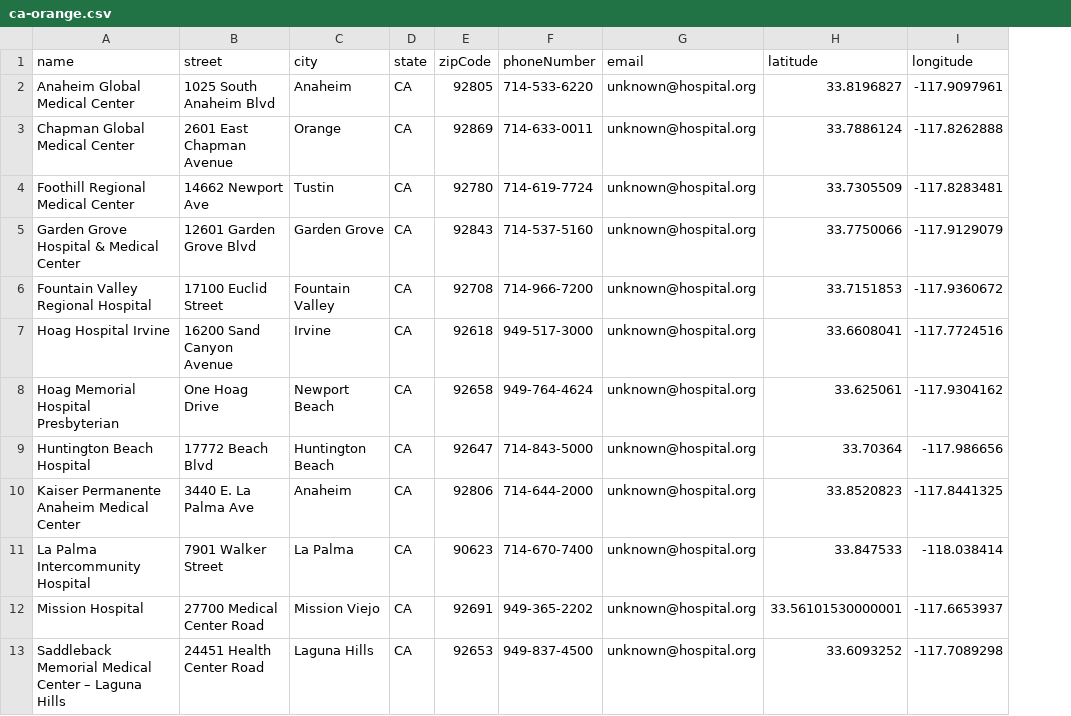
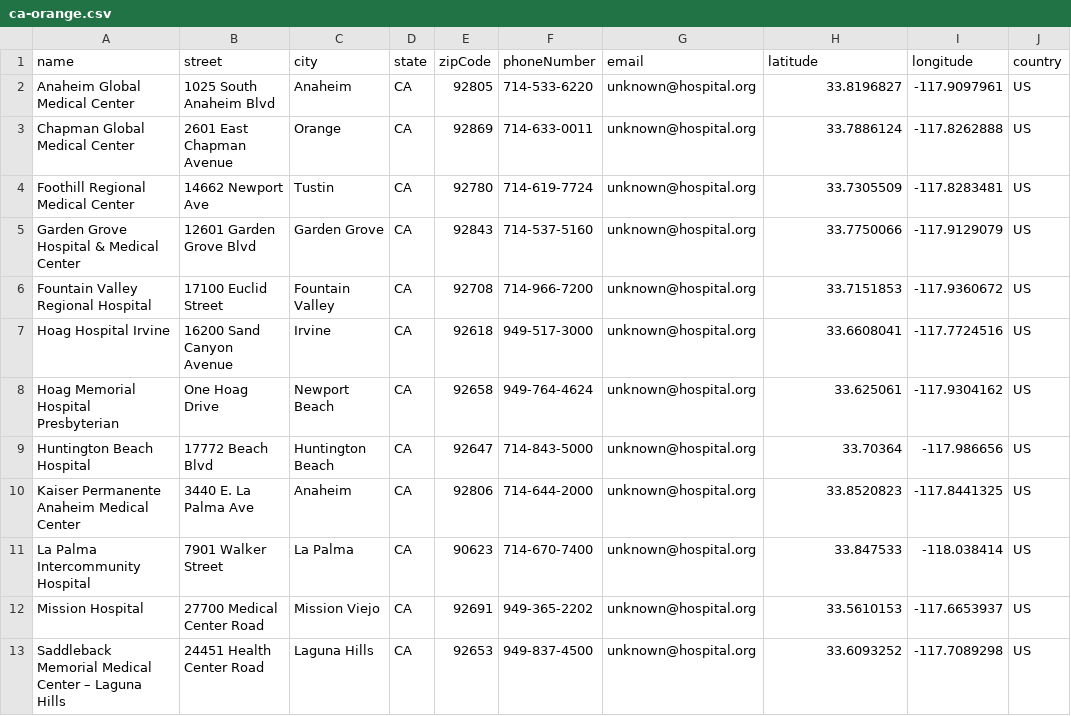
Before and after one commit to GiveOxygen/GiveOxygen, a CSV file: website_backend/data/hospitals/ca-orange.csv, drawn as a sheet; the diff names each change by its address in the sheet, - before the commit and + after, or states it on an @@ line.

Commit message:
Update for different country

```diff
--- a/website_backend/data/hospitals/ca-orange.csv
+++ b/website_backend/data/hospitals/ca-orange.csv
+column J (country), rows 2-13: all US
-H12 (latitude): 33.56101530000001
+H12 (latitude): 33.5610153
```
Also changed, not shown: 34 other files.
